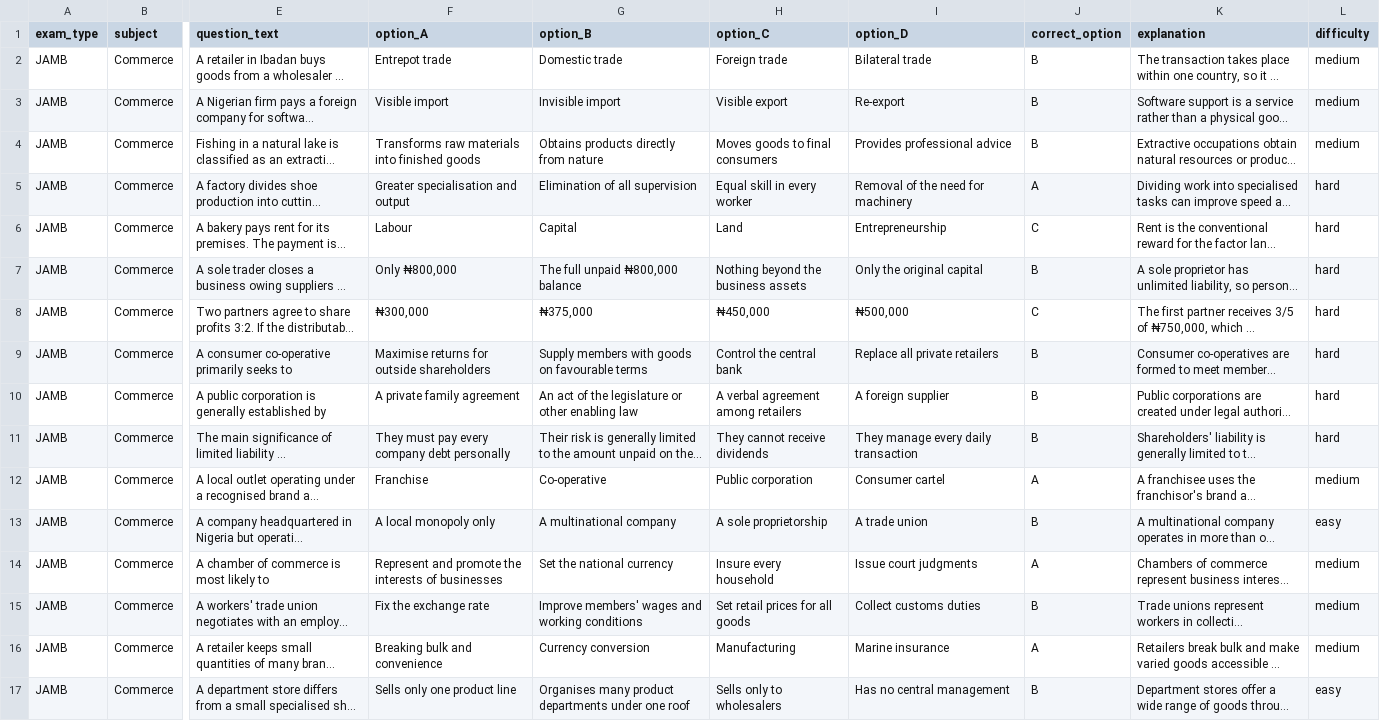
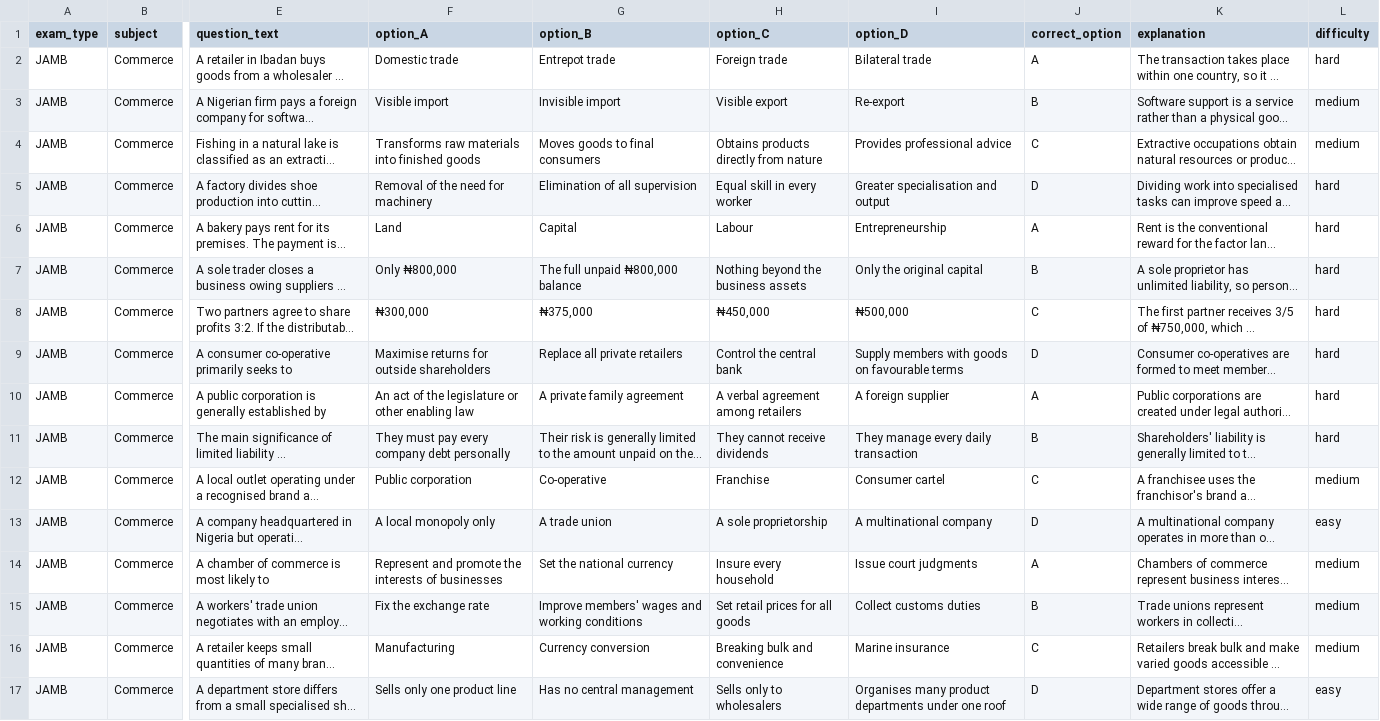
Before and after one commit to timmyjoe385-netizen/EDUKEN-CONSULT-, a CSV file: content/cbt/staging/2026-11-22/commerce-next-50.csv, drawn as a sheet; only a part is shown, gaps mark what is left out; long unchanged cells end in …; the diff covers the shown part only; the diff names each change by its address in the sheet, - before the commit and + after, or states it on an @@ line.

```diff
--- a/content/cbt/staging/2026-11-22/commerce-next-50.csv
+++ b/content/cbt/staging/2026-11-22/commerce-next-50.csv
-F2 (option_A): Entrepot trade
+F2 (option_A): Domestic trade
-G2 (option_B): Domestic trade
+G2 (option_B): Entrepot trade
-J2 (correct_option): B
+J2 (correct_option): A
-L2 (difficulty): medium
+L2 (difficulty): hard
-G4 (option_B): Obtains products directly from nature
+G4 (option_B): Moves goods to final consumers
-H4 (option_C): Moves goods to final consumers
+H4 (option_C): Obtains products directly from nature
-J4 (correct_option): B
+J4 (correct_option): C
-F5 (option_A): Greater specialisation and output
+F5 (option_A): Removal of the need for machinery
-I5 (option_D): Removal of the need for machinery
+I5 (option_D): Greater specialisation and output
-J5 (correct_option): A
+J5 (correct_option): D
-F6 (option_A): Labour
+F6 (option_A): Land
-H6 (option_C): Land
+H6 (option_C): Labour
-J6 (correct_option): C
+J6 (correct_option): A
-G9 (option_B): Supply members with goods on favourable terms
+G9 (option_B): Replace all private retailers
-I9 (option_D): Replace all private retailers
+I9 (option_D): Supply members with goods on favourable terms
-J9 (correct_option): B
+J9 (correct_option): D
-F10 (option_A): A private family agreement
+F10 (option_A): An act of the legislature or other enabling law
-G10 (option_B): An act of the legislature or other enabling law
+G10 (option_B): A private family agreement
-J10 (correct_option): B
+J10 (correct_option): A
-F12 (option_A): Franchise
+F12 (option_A): Public corporation
-H12 (option_C): Public corporation
+H12 (option_C): Franchise
-J12 (correct_option): A
+J12 (correct_option): C
-G13 (option_B): A multinational company
+G13 (option_B): A trade union
-I13 (option_D): A trade union
+I13 (option_D): A multinational company
-J13 (correct_option): B
+J13 (correct_option): D
-F16 (option_A): Breaking bulk and convenience
+F16 (option_A): Manufacturing
-H16 (option_C): Manufacturing
+H16 (option_C): Breaking bulk and convenience
-J16 (correct_option): A
+J16 (correct_option): C
-G17 (option_B): Organises many product departments under one roof
+G17 (option_B): Has no central management
-I17 (option_D): Has no central management
+I17 (option_D): Organises many product departments under one roof
-J17 (correct_option): B
+J17 (correct_option): D
```
Also changed, not shown: 81 edited cells elsewhere in this file.
